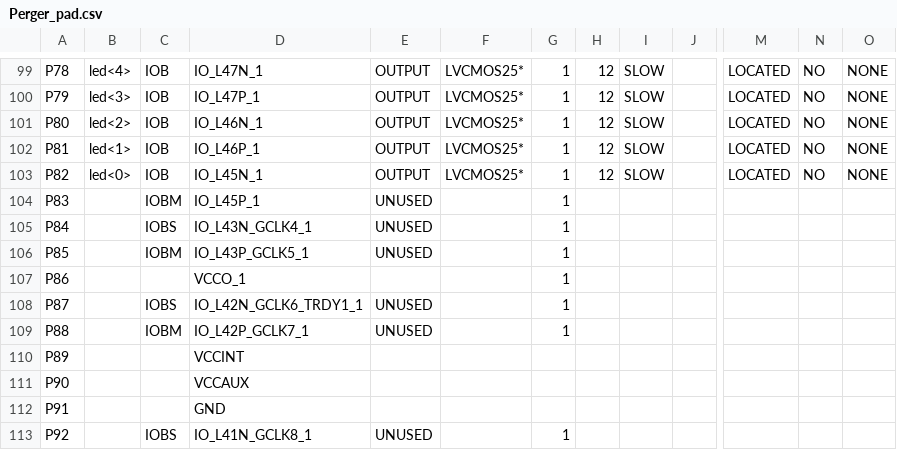
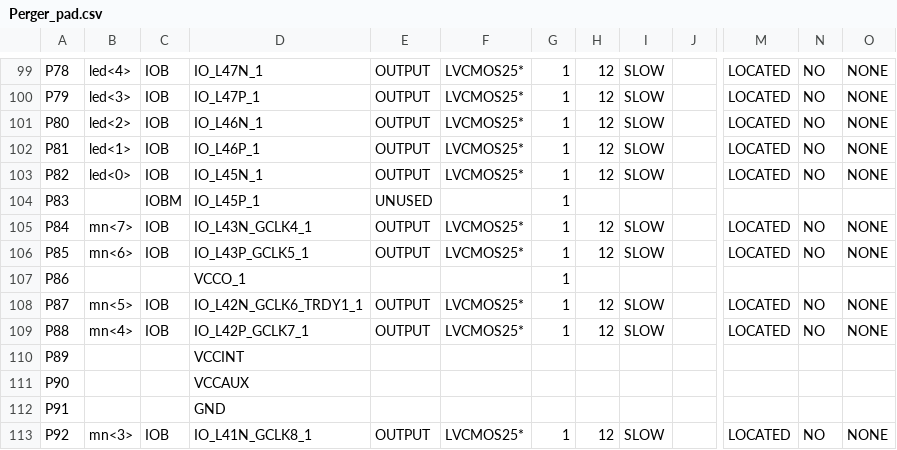
Before and after one commit to phuwit/KMITL-DigitalSystemsFundamentals-Project, a CSV file: Project/v1/Perger_pad.csv, drawn as a sheet; only a part is shown, gaps mark what is left out; the diff covers the shown part only; the diff names each change by its address in the sheet, - before the commit and + after, or states it on an @@ line.

```diff
--- a/Project/v1/Perger_pad.csv
+++ b/Project/v1/Perger_pad.csv
-B105: (empty)
+B105: mn<7>
-C105: IOBS
+C105: IOB
-E105:E106: UNUSED
+E105:E106: OUTPUT
-F105:F106: (empty)
+F105:F106: LVCMOS25*
-H105:H106: (empty)
+H105:H106: 12
-I105:I106: (empty)
+I105:I106: SLOW
-M105:M106: (empty)
+M105:M106: LOCATED
-N105:N106: (empty)
+N105:N106: NO
-O105:O106: (empty)
+O105:O106: NONE
-B106: (empty)
+B106: mn<6>
-C106: IOBM
+C106: IOB
-B108: (empty)
+B108: mn<5>
-C108: IOBS
+C108: IOB
-E108:E109: UNUSED
+E108:E109: OUTPUT
-F108:F109: (empty)
+F108:F109: LVCMOS25*
-H108:H109: (empty)
+H108:H109: 12
-I108:I109: (empty)
+I108:I109: SLOW
-M108:M109: (empty)
+M108:M109: LOCATED
-N108:N109: (empty)
+N108:N109: NO
-O108:O109: (empty)
+O108:O109: NONE
-B109: (empty)
+B109: mn<4>
-C109: IOBM
+C109: IOB
-B113: (empty)
+B113: mn<3>
-C113: IOBS
+C113: IOB
-E113: UNUSED
+E113: OUTPUT
-F113: (empty)
+F113: LVCMOS25*
-H113: (empty)
+H113: 12
-I113: (empty)
+I113: SLOW
-M113: (empty)
+M113: LOCATED
-N113: (empty)
+N113: NO
-O113: (empty)
+O113: NONE
```
Also changed, not shown: 29 edited cells elsewhere in this file, 50 other files.
